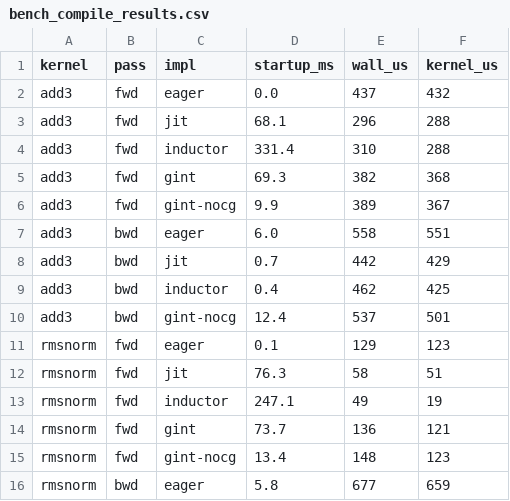
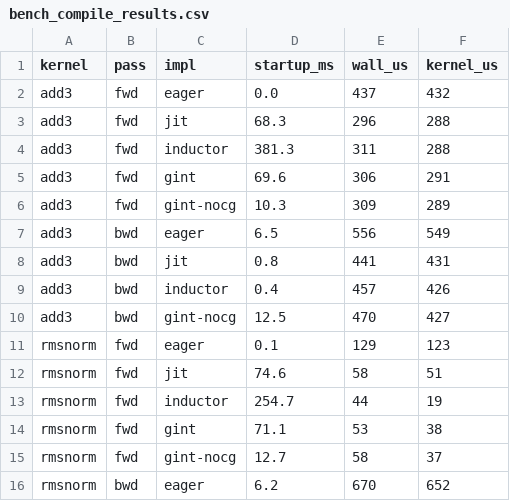
Before and after one commit to eliphatfs/gint, a CSV file: benchmark/bench_compile_results.csv, drawn as a sheet; only a part is shown; the diff covers the shown part only.

```diff
--- a/benchmark/bench_compile_results.csv
+++ b/benchmark/bench_compile_results.csv
@@ -2,15 +2,15 @@ kernel,pass,impl,startup_ms,wall_us,kernel_us
 add3,fwd,eager,0.0,437,432
-add3,fwd,jit,68.1,296,288
-add3,fwd,inductor,331.4,310,288
-add3,fwd,gint,69.3,382,368
-add3,fwd,gint-nocg,9.9,389,367
-add3,bwd,eager,6.0,558,551
-add3,bwd,jit,0.7,442,429
-add3,bwd,inductor,0.4,462,425
-add3,bwd,gint-nocg,12.4,537,501
+add3,fwd,jit,68.3,296,288
+add3,fwd,inductor,381.3,311,288
+add3,fwd,gint,69.6,306,291
+add3,fwd,gint-nocg,10.3,309,289
+add3,bwd,eager,6.5,556,549
+add3,bwd,jit,0.8,441,431
+add3,bwd,inductor,0.4,457,426
+add3,bwd,gint-nocg,12.5,470,427
 rmsnorm,fwd,eager,0.1,129,123
-rmsnorm,fwd,jit,76.3,58,51
-rmsnorm,fwd,inductor,247.1,49,19
-rmsnorm,fwd,gint,73.7,136,121
-rmsnorm,fwd,gint-nocg,13.4,148,123
-rmsnorm,bwd,eager,5.8,677,659
+rmsnorm,fwd,jit,74.6,58,51
+rmsnorm,fwd,inductor,254.7,44,19
+rmsnorm,fwd,gint,71.1,53,38
+rmsnorm,fwd,gint-nocg,12.7,58,37
+rmsnorm,bwd,eager,6.2,670,652
```
Also changed, not shown: 61 edited cells elsewhere in this file.
